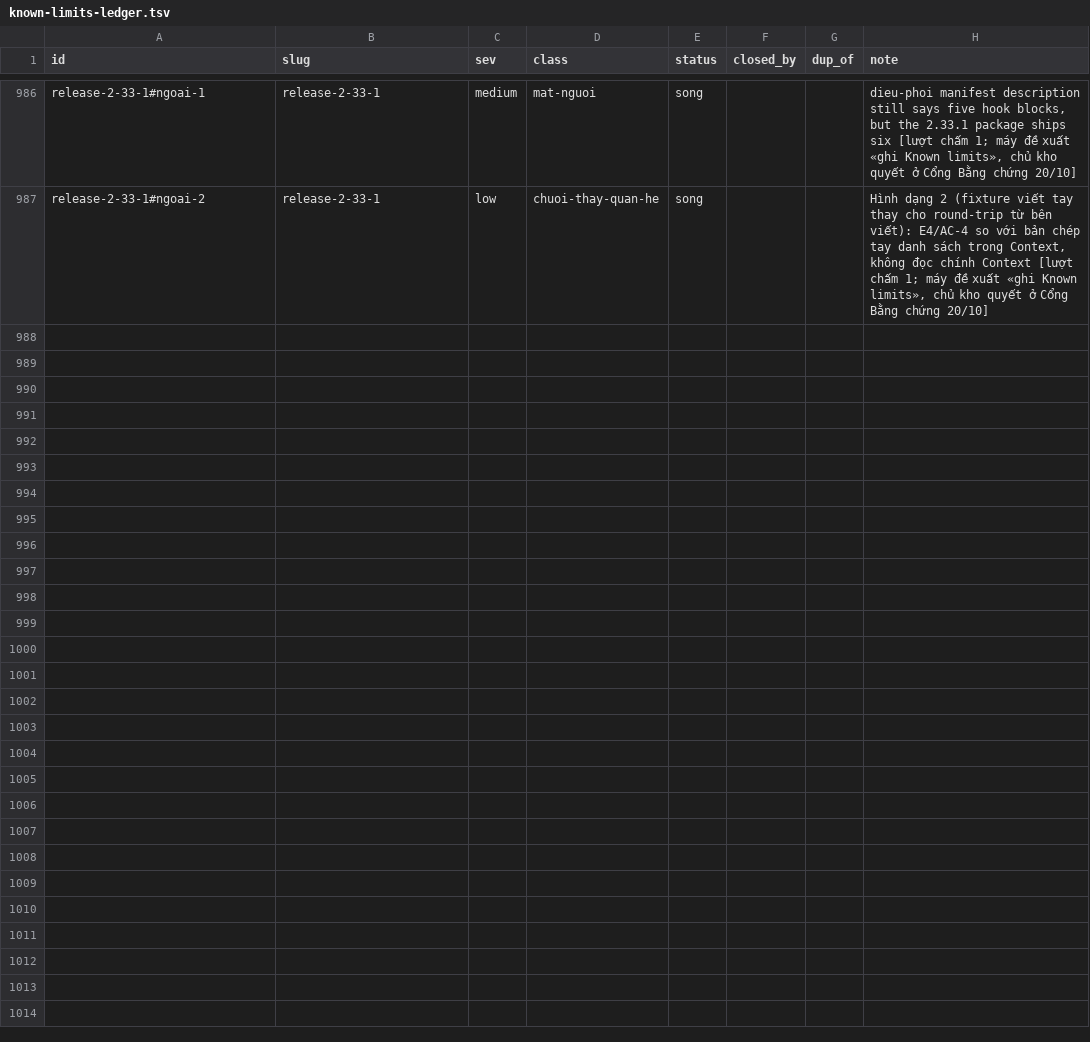
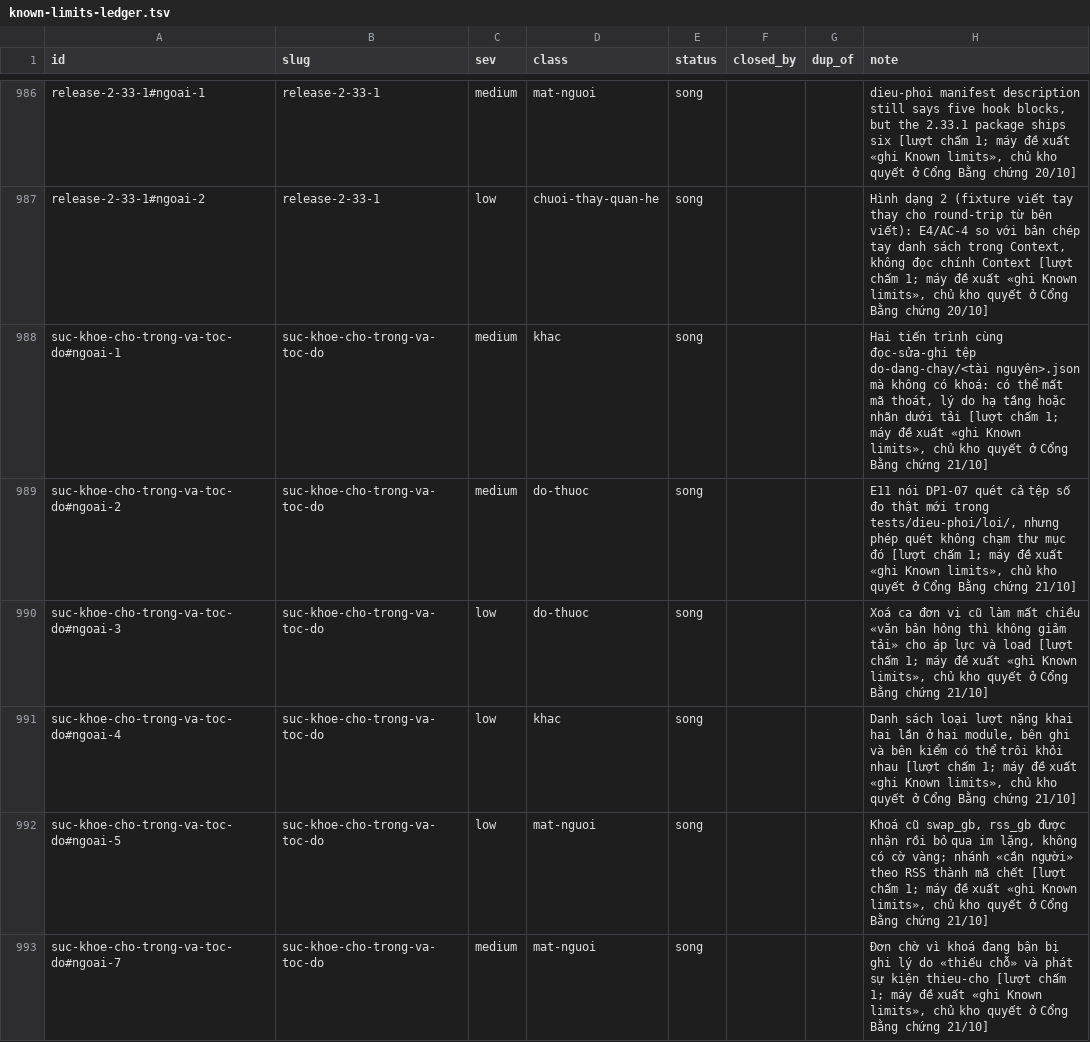
Before and after one commit to phanlemanh/acceptance-gate-kit, a TSV file: docs/research/known-limits-ledger.tsv, drawn as a sheet; only a part is shown, gaps mark what is left out; the diff covers the shown part only.

```diff
--- a/docs/research/known-limits-ledger.tsv
+++ b/docs/research/known-limits-ledger.tsv
@@ -987 +987,7 @@ release-2-33-1#ngoai-1	release-2-33-1	medium	mat-nguoi	song			dieu-phoi manifest
 release-2-33-1#ngoai-2	release-2-33-1	low	chuoi-thay-quan-he	song			Hình dạng 2 (fixture viết tay thay cho round-trip từ bên viết): E4/AC-4 so với bản chép tay danh sách trong Context, không đọc chính Context [lượt chấm 1; máy đề xuất «ghi Known limits», chủ kho quyết ở Cổng Bằng chứng 20/10]
+suc-khoe-cho-trong-va-toc-do#ngoai-1	suc-khoe-cho-trong-va-toc-do	medium	khac	song			Hai tiến trình cùng đọc-sửa-ghi tệp do-dang-chay/<tài nguyên>.json mà không có khoá: có thể mất mã thoát, lý do hạ tầng hoặc nhãn dưới tải [lượt chấm 1; máy đề xuất «ghi Known limits», chủ kho quyết ở Cổng Bằng chứng 21/10]
+suc-khoe-cho-trong-va-toc-do#ngoai-2	suc-khoe-cho-trong-va-toc-do	medium	do-thuoc	song			E11 nói DP1-07 quét cả tệp số đo thật mới trong tests/dieu-phoi/loi/, nhưng phép quét không chạm thư mục đó [lượt chấm 1; máy đề xuất «ghi Known limits», chủ kho quyết ở Cổng Bằng chứng 21/10]
+suc-khoe-cho-trong-va-toc-do#ngoai-3	suc-khoe-cho-trong-va-toc-do	low	do-thuoc	song			Xoá ca đơn vị cũ làm mất chiều «văn bản hỏng thì không giảm tải» cho áp lực và load [lượt chấm 1; máy đề xuất «ghi Known limits», chủ kho quyết ở Cổng Bằng chứng 21/10]
+suc-khoe-cho-trong-va-toc-do#ngoai-4	suc-khoe-cho-trong-va-toc-do	low	khac	song			Danh sách loại lượt nặng khai hai lần ở hai module, bên ghi và bên kiểm có thể trôi khỏi nhau [lượt chấm 1; máy đề xuất «ghi Known limits», chủ kho quyết ở Cổng Bằng chứng 21/10]
+suc-khoe-cho-trong-va-toc-do#ngoai-5	suc-khoe-cho-trong-va-toc-do	low	mat-nguoi	song			Khoá cũ swap_gb, rss_gb được nhận rồi bỏ qua im lặng, không có cờ vàng; nhánh «cần người» theo RSS thành mã chết [lượt chấm 1; máy đề xuất «ghi Known limits», chủ kho quyết ở Cổng Bằng chứng 21/10]
+suc-khoe-cho-trong-va-toc-do#ngoai-7	suc-khoe-cho-trong-va-toc-do	medium	mat-nguoi	song			Đơn chờ vì khoá đang bận bị ghi lý do «thiếu chỗ» và phát sự kiện thieu-cho [lượt chấm 1; máy đề xuất «ghi Known limits», chủ kho quyết ở Cổng Bằng chứng 21/10]
```
Also changed, not shown: 5 added rows elsewhere in this file.
